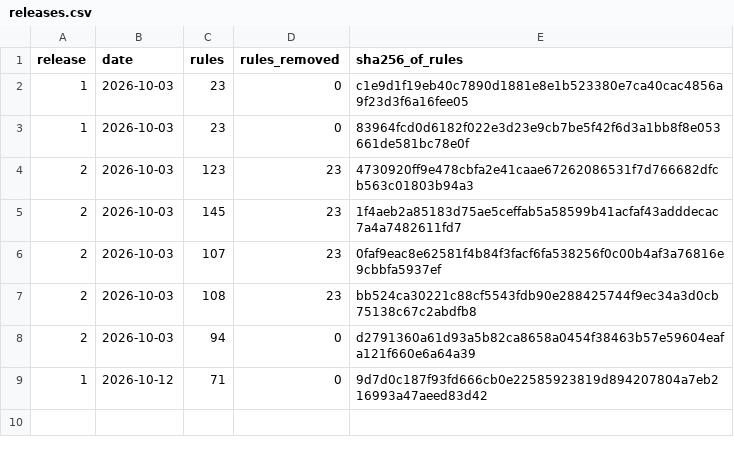
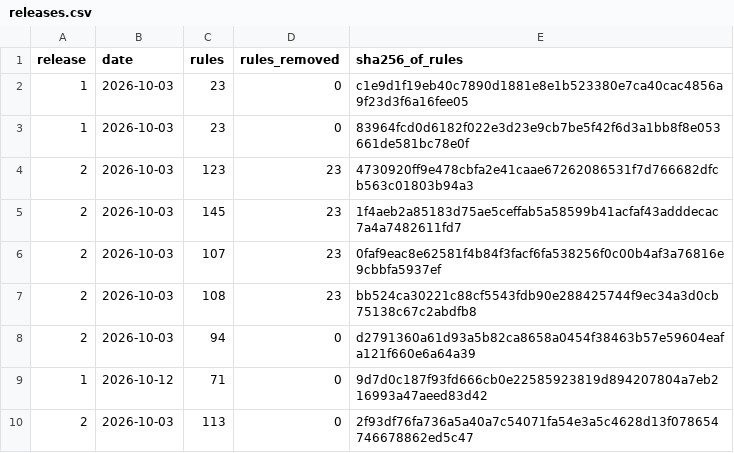
Before and after one commit to mystockade/mystockade-ledger, a CSV file: releases.csv, drawn as a sheet.

Commit message:
Seal release 2

```diff
--- a/releases.csv
+++ b/releases.csv
@@ -9 +9,2 @@ release,date,rules,rules_removed,sha256_of_rules
 1,2026-10-12,71,0,9d7d0c187f93fd666cb0e22585923819d894207804a7eb216993a47aeed83d42
+2,2026-10-03,113,0,2f93df76fa736a5a40a7c54071fa54e3a5c4628d13f078654746678862ed5c47
```
